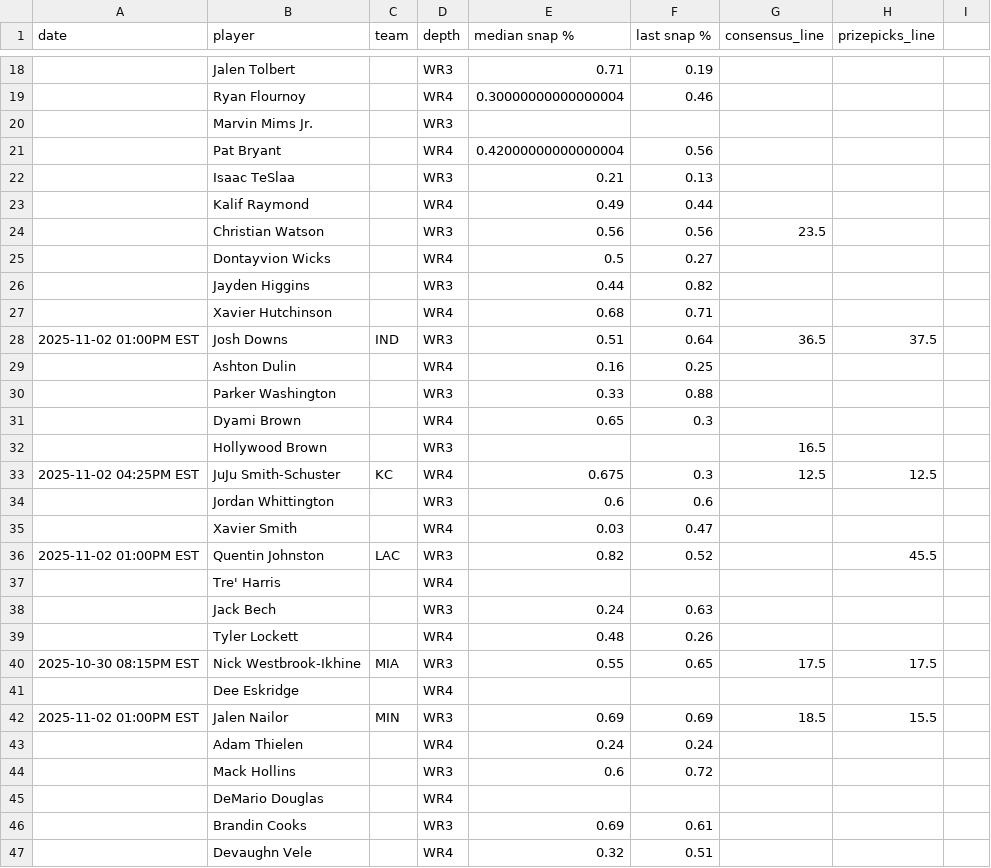
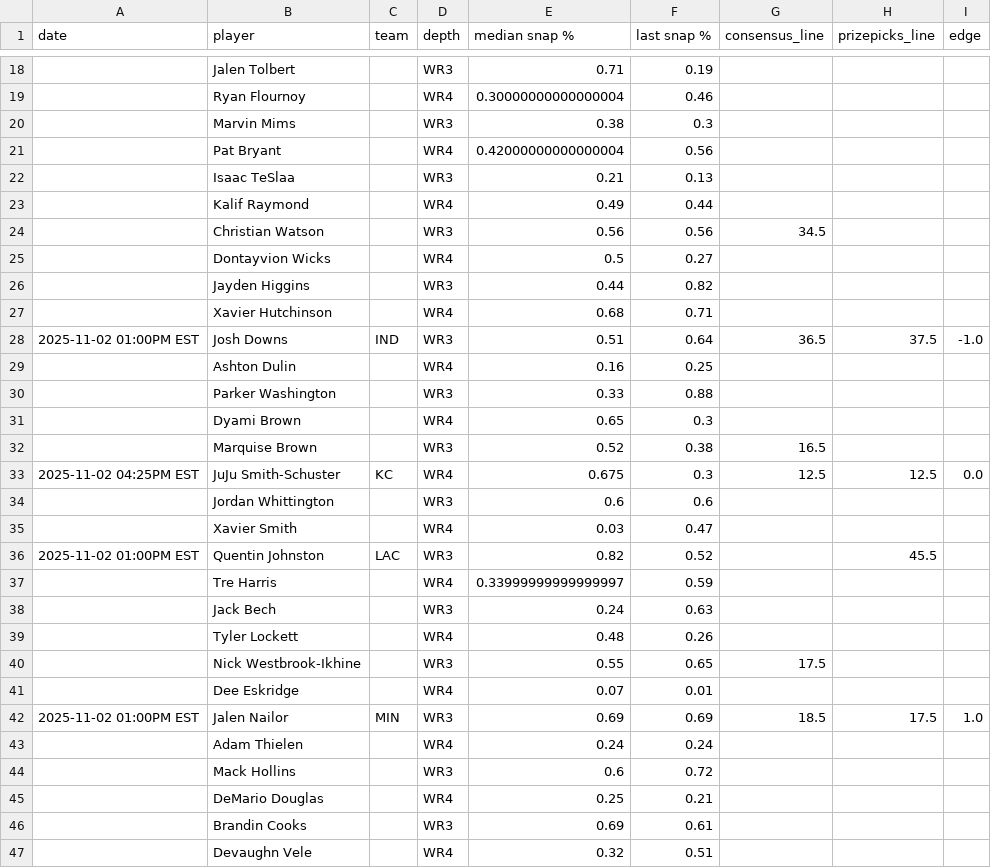
Before and after one commit to oddsjuice/nfl-deep-receivers, a CSV file: deep_nfl_receivers.csv, drawn as a sheet; only a part is shown, gaps mark what is left out; the diff covers the shown part only.

Commit message:
Update deep_nfl_receivers.csv

```diff
--- a/deep_nfl_receivers.csv
+++ b/deep_nfl_receivers.csv
@@ -1 +1 @@
-date,player,team,depth,median snap %,last snap %,consensus_line,prizepicks_line
+date,player,team,depth,median snap %,last snap %,consensus_line,prizepicks_line,edge
@@ -20 +20 @@ date,player,team,depth,median snap %,last snap %,consensus_line,prizepicks_line
-,Marvin Mims Jr.,,WR3,,,,
+,Marvin Mims,,WR3,0.38,0.3,,,
@@ -24 +24 @@ date,player,team,depth,median snap %,last snap %,consensus_line,prizepicks_line
-,Christian Watson,,WR3,0.56,0.56,23.5,
+,Christian Watson,,WR3,0.56,0.56,34.5,,
@@ -28 +28 @@ date,player,team,depth,median snap %,last snap %,consensus_line,prizepicks_line
-2025-11-02 01:00PM EST,Josh Downs,IND,WR3,0.51,0.64,36.5,37.5
+2025-11-02 01:00PM EST,Josh Downs,IND,WR3,0.51,0.64,36.5,37.5,-1.0
@@ -32,2 +32,2 @@ date,player,team,depth,median snap %,last snap %,consensus_line,prizepicks_line
-,Hollywood Brown,,WR3,,,16.5,
-2025-11-02 04:25PM EST,JuJu Smith-Schuster,KC,WR4,0.675,0.3,12.5,12.5
+,Marquise Brown,,WR3,0.52,0.38,16.5,,
+2025-11-02 04:25PM EST,JuJu Smith-Schuster,KC,WR4,0.675,0.3,12.5,12.5,0.0
@@ -37 +37 @@ date,player,team,depth,median snap %,last snap %,consensus_line,prizepicks_line
-,Tre' Harris,,WR4,,,,
+,Tre Harris,,WR4,0.33999999999999997,0.59,,,
@@ -40,3 +40,3 @@ date,player,team,depth,median snap %,last snap %,consensus_line,prizepicks_line
-2025-10-30 08:15PM EST,Nick Westbrook-Ikhine,MIA,WR3,0.55,0.65,17.5,17.5
-,Dee Eskridge,,WR4,,,,
-2025-11-02 01:00PM EST,Jalen Nailor,MIN,WR3,0.69,0.69,18.5,15.5
+,Nick Westbrook-Ikhine,,WR3,0.55,0.65,17.5,,
+,Dee Eskridge,,WR4,0.07,0.01,,,
+2025-11-02 01:00PM EST,Jalen Nailor,MIN,WR3,0.69,0.69,18.5,17.5,1.0
@@ -45 +45 @@ date,player,team,depth,median snap %,last snap %,consensus_line,prizepicks_line
-,DeMario Douglas,,WR4,,,,
+,DeMario Douglas,,WR4,0.25,0.21,,,
```
Also changed, not shown: 4 added rows, 4 removed rows and 5 edited cells elsewhere in this file.
